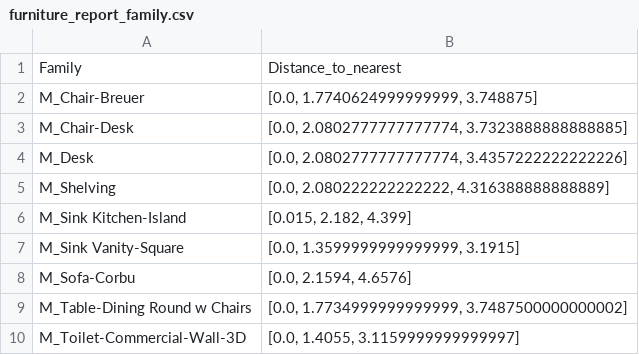
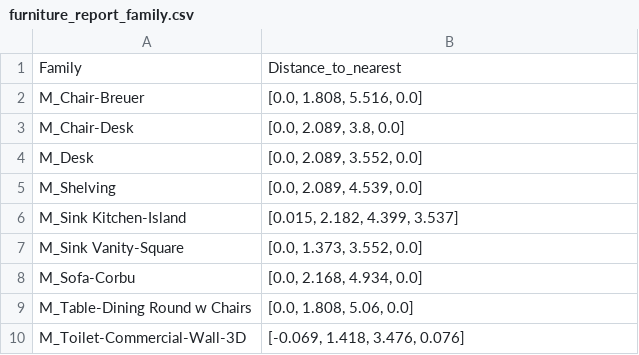
Before and after one commit to ehtick/Revit-super-constraints, a CSV file: data/tables/furniture_report_family.csv, drawn as a sheet.

```diff
--- a/data/tables/furniture_report_family.csv
+++ b/data/tables/furniture_report_family.csv
@@ -1,10 +1,10 @@
 Family,Distance_to_nearest
-M_Chair-Breuer,"[0.0, 1.7740624999999999, 3.748875]"
-M_Chair-Desk,"[0.0, 2.0802777777777774, 3.7323888888888885]"
-M_Desk,"[0.0, 2.0802777777777774, 3.4357222222222226]"
-M_Shelving,"[0.0, 2.080222222222222, 4.316388888888889]"
-M_Sink Kitchen-Island,"[0.015, 2.182, 4.399]"
-M_Sink Vanity-Square,"[0.0, 1.3599999999999999, 3.1915]"
-M_Sofa-Corbu,"[0.0, 2.1594, 4.6576]"
-M_Table-Dining Round w Chairs,"[0.0, 1.7734999999999999, 3.7487500000000002]"
-M_Toilet-Commercial-Wall-3D,"[0.0, 1.4055, 3.1159999999999997]"
+M_Chair-Breuer,"[0.0, 1.808, 5.516, 0.0]"
+M_Chair-Desk,"[0.0, 2.089, 3.8, 0.0]"
+M_Desk,"[0.0, 2.089, 3.552, 0.0]"
+M_Shelving,"[0.0, 2.089, 4.539, 0.0]"
+M_Sink Kitchen-Island,"[0.015, 2.182, 4.399, 3.537]"
+M_Sink Vanity-Square,"[0.0, 1.373, 3.552, 0.0]"
+M_Sofa-Corbu,"[0.0, 2.168, 4.934, 0.0]"
+M_Table-Dining Round w Chairs,"[0.0, 1.808, 5.06, 0.0]"
+M_Toilet-Commercial-Wall-3D,"[-0.069, 1.418, 3.476, 0.076]"
```
Also changed, not shown: data/tables/doors_report_roomname.csv, data/tables/floors_report_roomname.csv, 24 other files.
